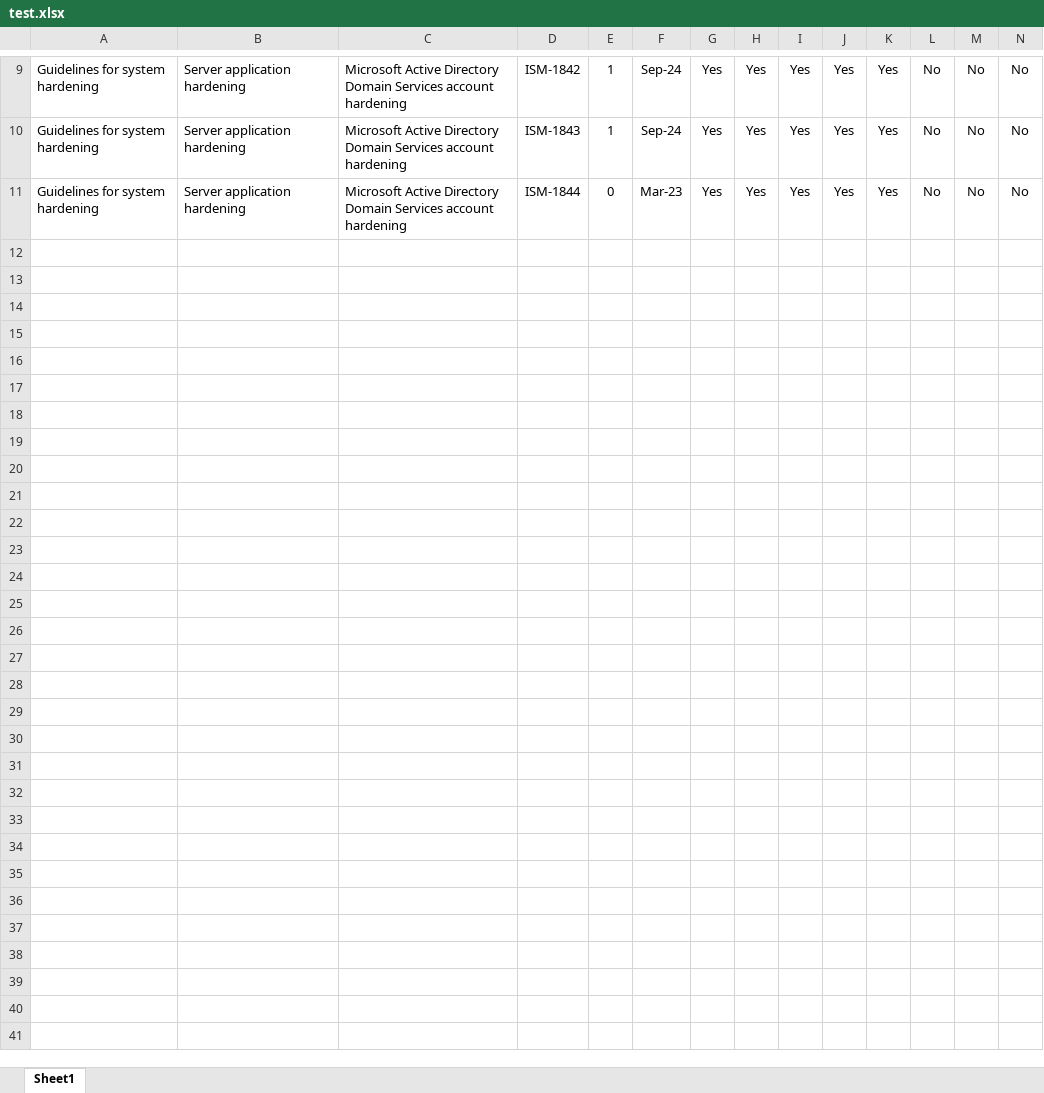
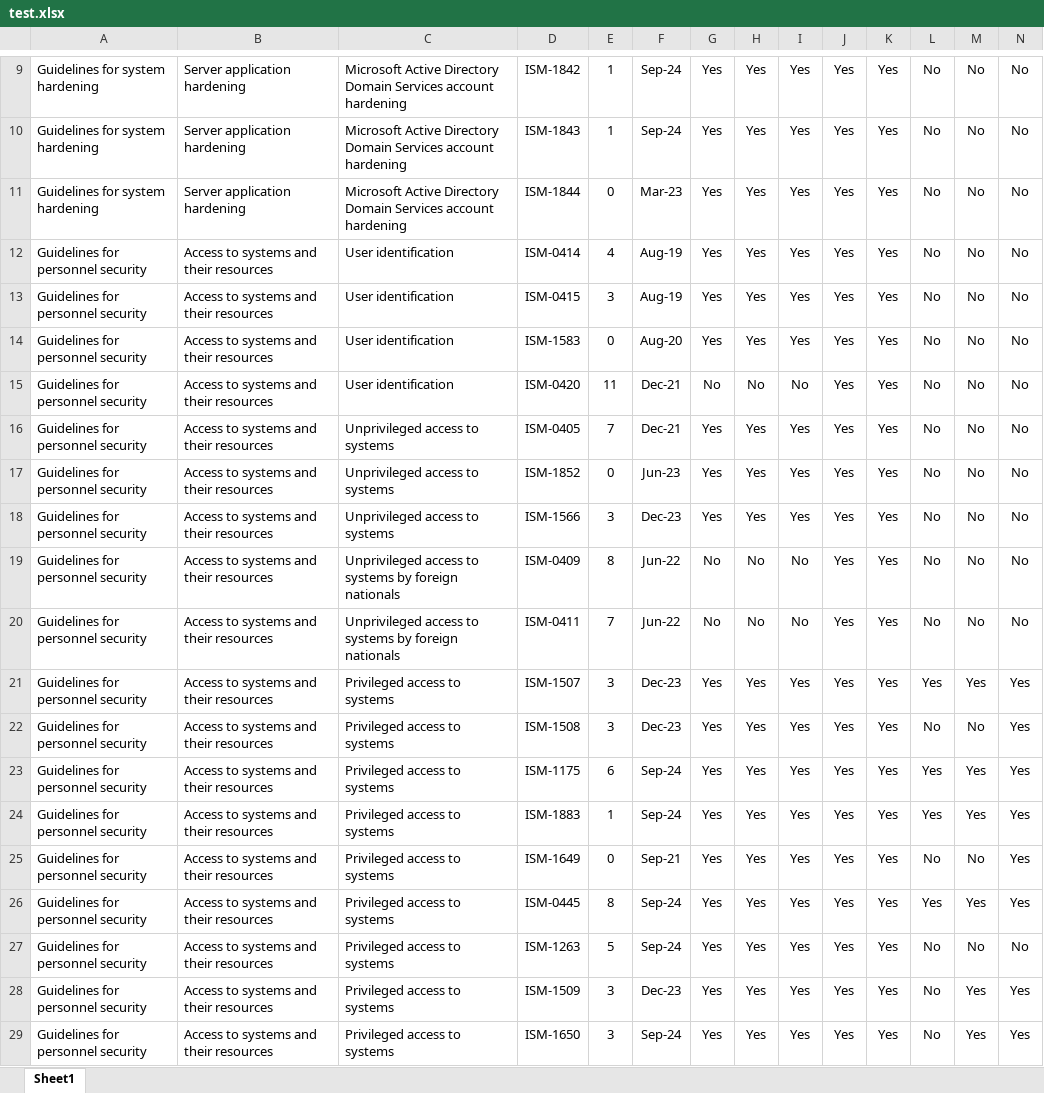
Before and after one commit to AIHackdib-australia-team03-user02/hackathon-adl-sep-2025-team03, an Excel workbook: input_spreadsheet/test.xlsx, sheet Sheet1, drawn as a sheet; only a part is shown, gaps mark what is left out; values as stored, in another font and other column widths than the file's, no borders; rows hold the shown columns only; the diff covers the shown part only; the diff names each change by its address in the sheet, - before the commit and + after, or states it on an @@ line.

```diff
--- a/input_spreadsheet/test.xlsx (sheet Sheet1)
+++ b/input_spreadsheet/test.xlsx (sheet Sheet1)
+row 12: Guidelines for personnel security | Access to systems and their resources | User identification | ISM-0414 | 4 | Aug-19 | Yes | Yes | Yes | Yes | Yes | No | No | No
+row 13: Guidelines for personnel security | Access to systems and their resources | User identification | ISM-0415 | 3 | Aug-19 | Yes | Yes | Yes | Yes | Yes | No | No | No
+row 14: Guidelines for personnel security | Access to systems and their resources | User identification | ISM-1583 | 0 | Aug-20 | Yes | Yes | Yes | Yes | Yes | No | No | No
+row 15: Guidelines for personnel security | Access to systems and their resources | User identification | ISM-0420 | 11 | Dec-21 | No | No | No | Yes | Yes | No | No | No
+row 16: Guidelines for personnel security | Access to systems and their resources | Unprivileged access to systems | ISM-0405 | 7 | Dec-21 | Yes | Yes | Yes | Yes | Yes | No | No | No
+row 17: Guidelines for personnel security | Access to systems and their resources | Unprivileged access to systems | ISM-1852 | 0 | Jun-23 | Yes | Yes | Yes | Yes | Yes | No | No | No
+row 18: Guidelines for personnel security | Access to systems and their resources | Unprivileged access to systems | ISM-1566 | 3 | Dec-23 | Yes | Yes | Yes | Yes | Yes | No | No | No
+row 19: Guidelines for personnel security | Access to systems and their resources | Unprivileged access to systems by foreign nationals | ISM-0409 | 8 | Jun-22 | No | No | No | Yes | Yes | No | No | No
+row 20: Guidelines for personnel security | Access to systems and their resources | Unprivileged access to systems by foreign nationals | ISM-0411 | 7 | Jun-22 | No | No | No | Yes | Yes | No | No | No
+row 21: Guidelines for personnel security | Access to systems and their resources | Privileged access to systems | ISM-1507 | 3 | Dec-23 | Yes | Yes | Yes | Yes | Yes | Yes | Yes | Yes
+row 22: Guidelines for personnel security | Access to systems and their resources | Privileged access to systems | ISM-1508 | 3 | Dec-23 | Yes | Yes | Yes | Yes | Yes | No | No | Yes
+row 23: Guidelines for personnel security | Access to systems and their resources | Privileged access to systems | ISM-1175 | 6 | Sep-24 | Yes | Yes | Yes | Yes | Yes | Yes | Yes | Yes
+row 24: Guidelines for personnel security | Access to systems and their resources | Privileged access to systems | ISM-1883 | 1 | Sep-24 | Yes | Yes | Yes | Yes | Yes | Yes | Yes | Yes
+row 25: Guidelines for personnel security | Access to systems and their resources | Privileged access to systems | ISM-1649 | 0 | Sep-21 | Yes | Yes | Yes | Yes | Yes | No | No | Yes
+row 26: Guidelines for personnel security | Access to systems and their resources | Privileged access to systems | ISM-0445 | 8 | Sep-24 | Yes | Yes | Yes | Yes | Yes | Yes | Yes | Yes
+row 27: Guidelines for personnel security | Access to systems and their resources | Privileged access to systems | ISM-1263 | 5 | Sep-24 | Yes | Yes | Yes | Yes | Yes | No | No | No
+row 28: Guidelines for personnel security | Access to systems and their resources | Privileged access to systems | ISM-1509 | 3 | Dec-23 | Yes | Yes | Yes | Yes | Yes | No | Yes | Yes
+row 29: Guidelines for personnel security | Access to systems and their resources | Privileged access to systems | ISM-1650 | 3 | Sep-24 | Yes | Yes | Yes | Yes | Yes | No | Yes | Yes
```
Also changed, not shown: 31 added rows elsewhere in this sheet, 2 other files.
